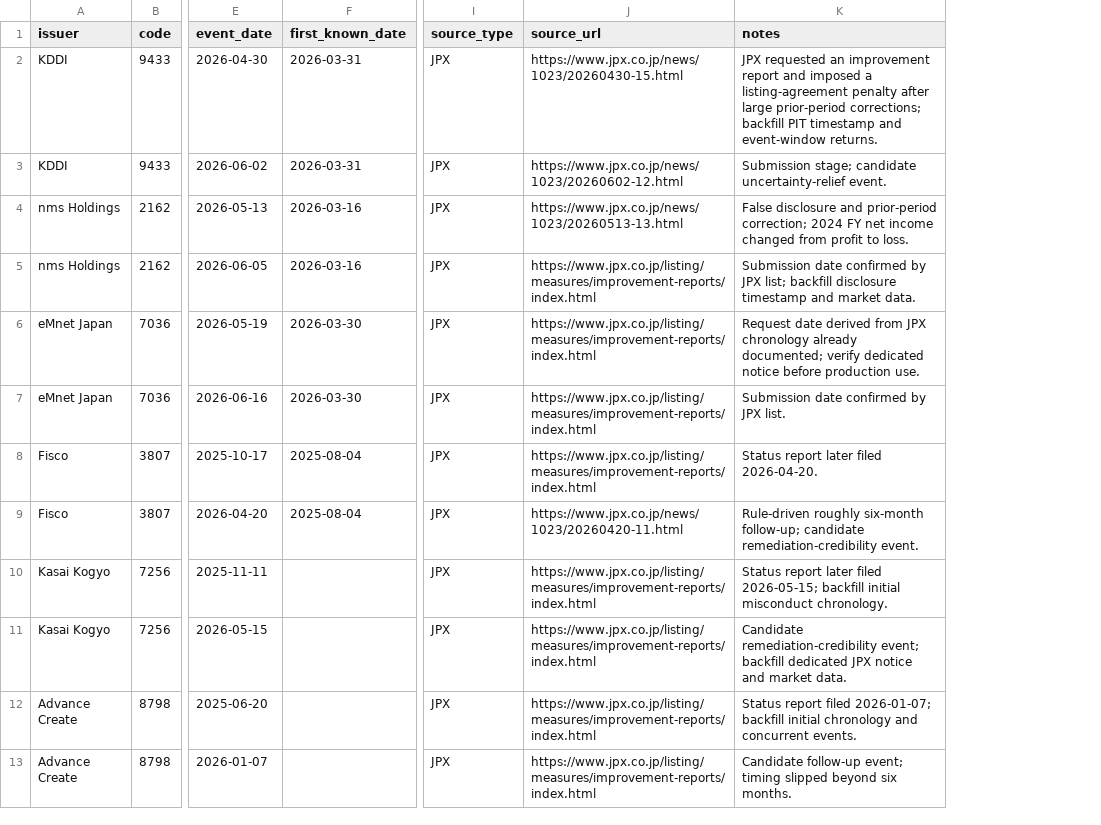
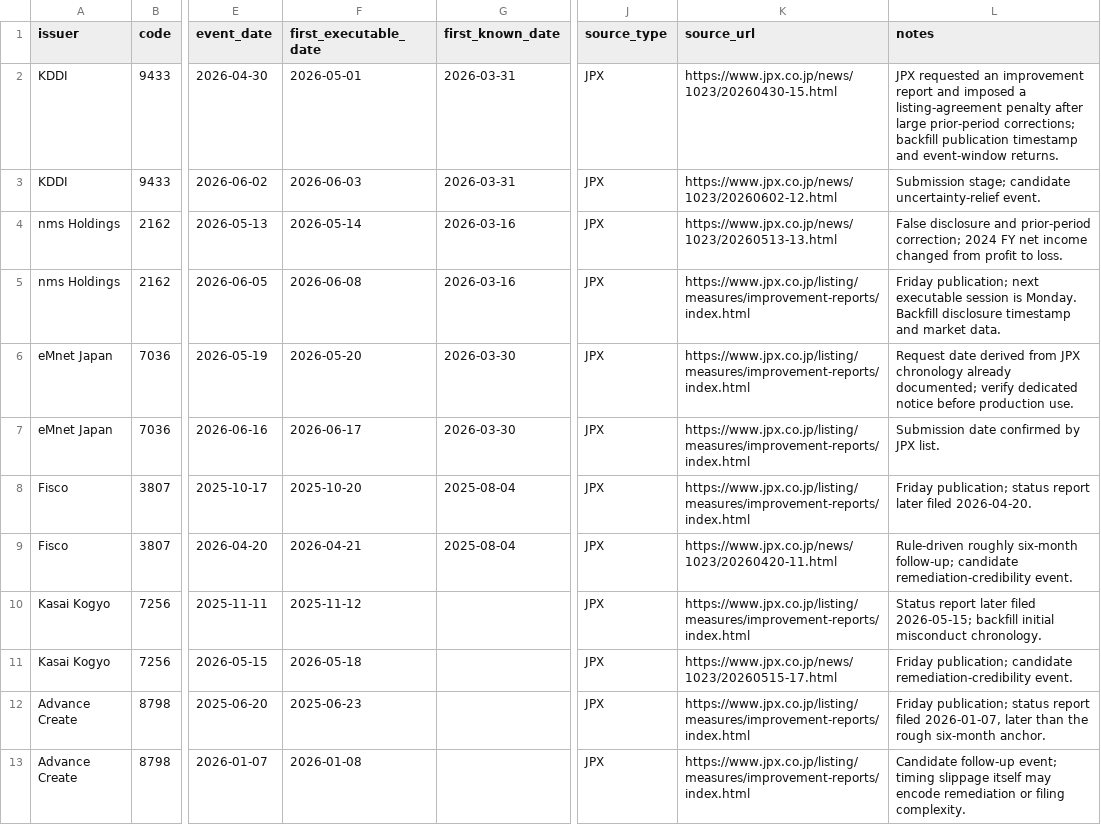
Before and after one commit to m-shogo/alpha-pon, a CSV file: docs/research/data/exchange-sanction-ladder-seed.csv, drawn as a sheet; only a part is shown, gaps mark what is left out; addresses are those after the commit; the diff names each change by its address in the sheet, - before the commit and + after, or states it on an @@ line.

Commit message:
Add executable dates to sanction ladder seed

```diff
--- a/docs/research/data/exchange-sanction-ladder-seed.csv
+++ b/docs/research/data/exchange-sanction-ladder-seed.csv
+column F (first_executable_date), rows 2-13: 2026-05-01 | 2026-06-03 | 2026-05-14 | 2026-06-08 | 2026-05-20 | 2026-06-17 | 2025-10-20 | 2026-04-21 | 2025-11-12 | 2026-05-18 | 2025-06-23 | 2026-01-08
-L2 (notes): …corrections; backfill PIT timestamp and…
+L2 (notes): …corrections; backfill publication timestamp and…
-L5 (notes): Submission date confirmed by JPX list; backfill disclosure timestamp…
+L5 (notes): Friday publication; next executable session is Monday. Backfill disclosure timestamp…
-L8 (notes): Status report later…
+L8 (notes): Friday publication; status report later…
-K11 (source_url): https://www.jpx.co.jp/listing/measures/improvement-reports/index.html
+K11 (source_url): https://www.jpx.co.jp/news/1023/20260515-17.html
-L11 (notes): Candidate remediation-credibility event; backfill dedicated JPX notice and market data.
+L11 (notes): Friday publication; candidate remediation-credibility event.
-L12 (notes): Status report filed 2026-01-07; backfill initial chronology and concurrent events.
+L12 (notes): Friday publication; status report filed 2026-01-07, later than the rough six-month anchor.
-L13 (notes): …event; timing slipped beyond six months.
+L13 (notes): …event; timing slippage itself may encode remediation or filing complexity.
```
